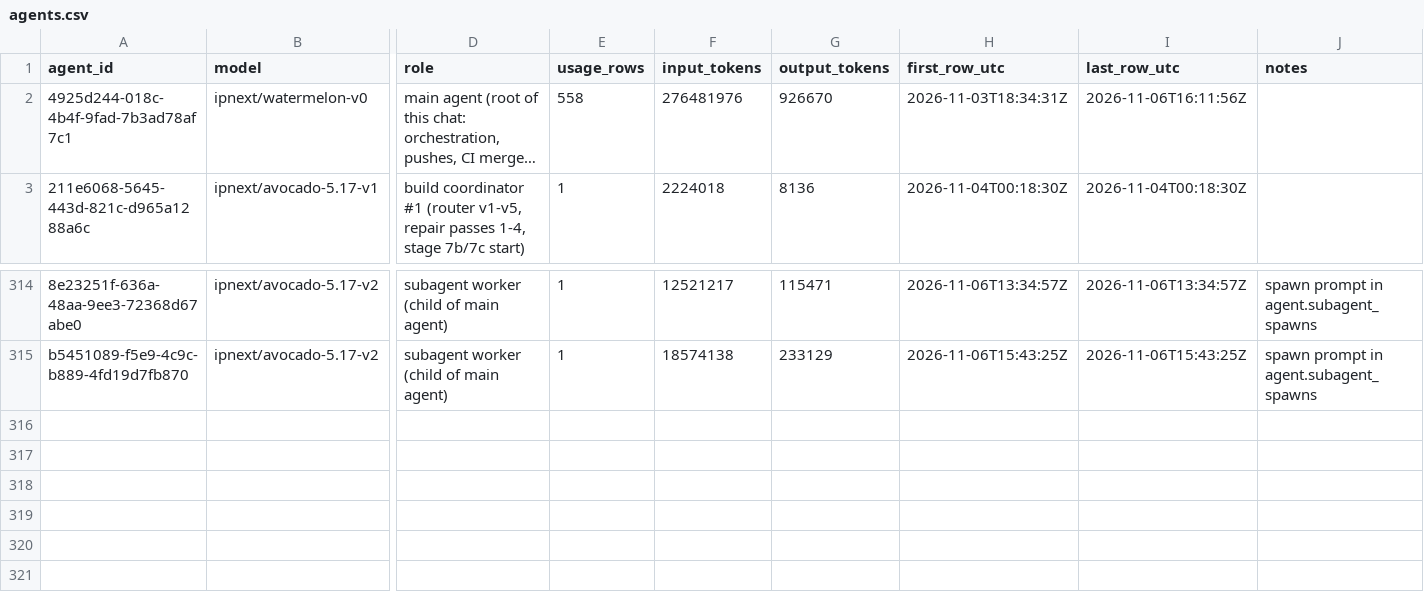
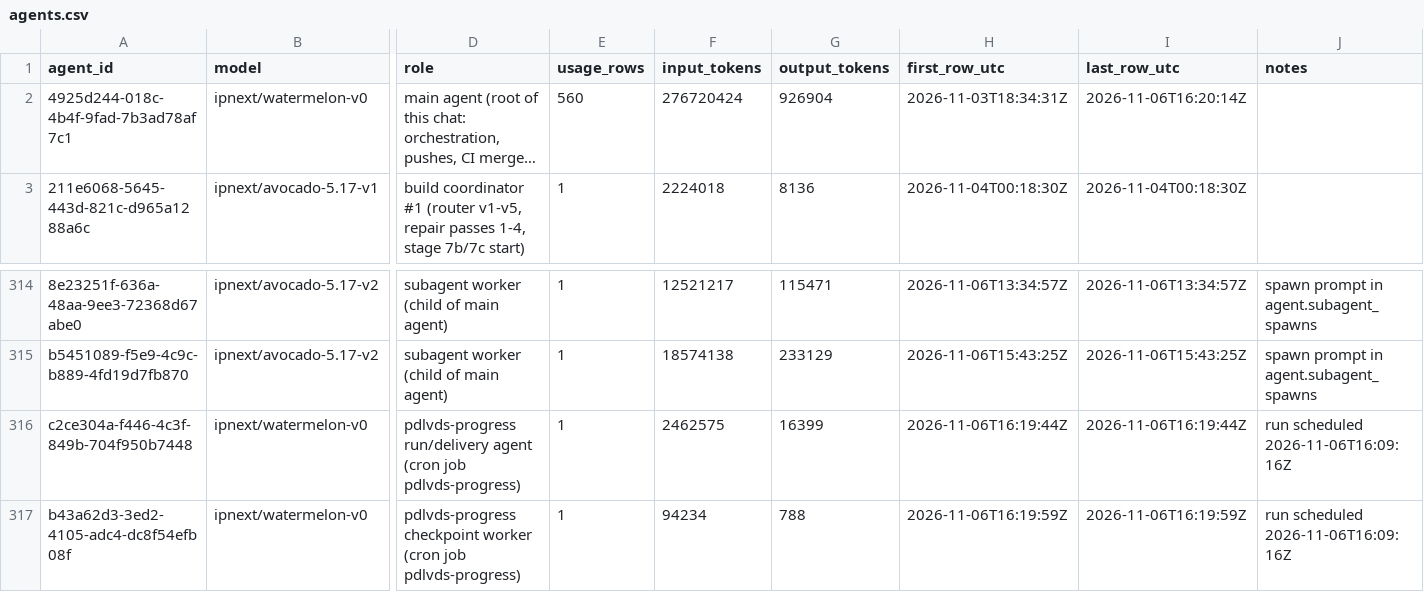
Before and after one commit to sneakers-the-rat/lvds-receiver-official, a CSV file: metrics/agents.csv, drawn as a sheet; only a part is shown, gaps mark what is left out; long unchanged cells end in …; rows hold the shown columns only; the diff names each change by its address in the sheet, - before the commit and + after, or states it on an @@ line.

Commit message:
metrics: watchdog export refresh

```diff
--- a/metrics/agents.csv
+++ b/metrics/agents.csv
-E2 (usage_rows): 558
+E2 (usage_rows): 560
-F2 (input_tokens): 276481976
+F2 (input_tokens): 276720424
-G2 (output_tokens): 926670
+G2 (output_tokens): 926904
-I2 (last_row_utc): 2026-11-06T16:11:56Z
+I2 (last_row_utc): 2026-11-06T16:20:14Z
+row 316: c2ce304a-f446-4c3f-849b-704f950b7448 | ipnext/watermelon-v0 | pdlvds-progress run/delivery agent (cron job pdlvds-progress) | 1 | 2462575 | 16399 | 2026-11-06T16:19:44Z | 2026-11-06T16:19:44Z | run scheduled 2026-11-06T16:09:16Z
+row 317: b43a62d3-3ed2-4105-adc4-dc8f54efb08f | ipnext/watermelon-v0 | pdlvds-progress checkpoint worker (cron job pdlvds-progress) | 1 | 94234 | 788 | 2026-11-06T16:19:59Z | 2026-11-06T16:19:59Z | run scheduled 2026-11-06T16:09:16Z
```
Also changed, not shown: metrics/commit_alignment.csv, metrics/cost_summary.csv, 3 other files.
